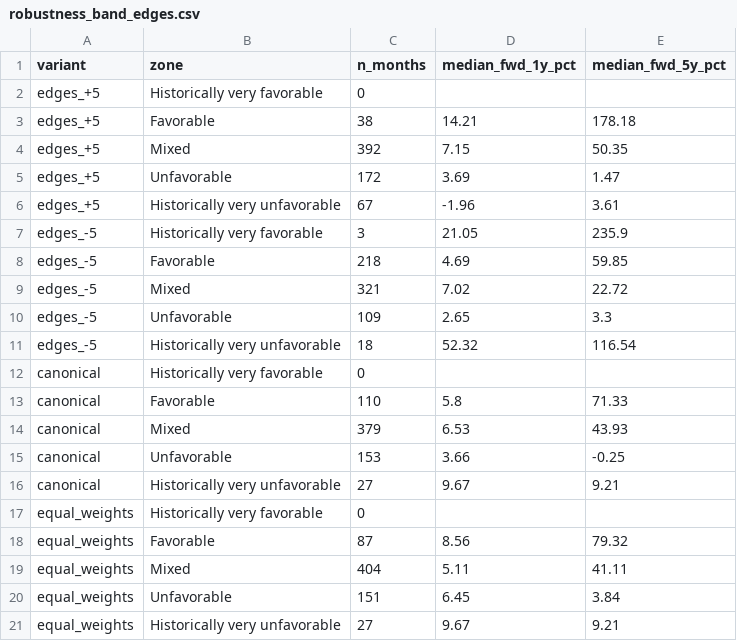
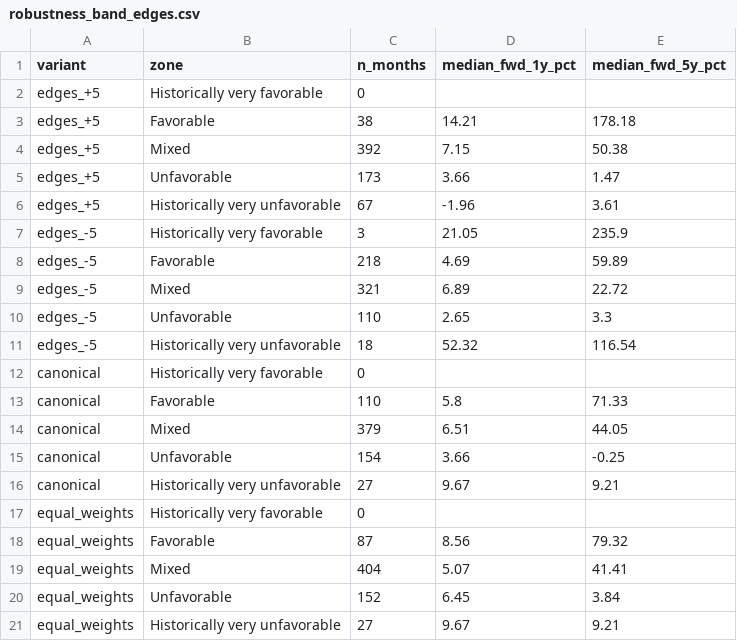
Before and after one commit to thegoldbarometer/data, a CSV file: backtest/robustness_band_edges.csv, drawn as a sheet.

```diff
--- a/backtest/robustness_band_edges.csv
+++ b/backtest/robustness_band_edges.csv
@@ -3,9 +3,9 @@ edges_+5,Historically very favorable,0,,
 edges_+5,Favorable,38,14.21,178.18
-edges_+5,Mixed,392,7.15,50.35
-edges_+5,Unfavorable,172,3.69,1.47
+edges_+5,Mixed,392,7.15,50.38
+edges_+5,Unfavorable,173,3.66,1.47
 edges_+5,Historically very unfavorable,67,-1.96,3.61
 edges_-5,Historically very favorable,3,21.05,235.9
-edges_-5,Favorable,218,4.69,59.85
-edges_-5,Mixed,321,7.02,22.72
-edges_-5,Unfavorable,109,2.65,3.3
+edges_-5,Favorable,218,4.69,59.89
+edges_-5,Mixed,321,6.89,22.72
+edges_-5,Unfavorable,110,2.65,3.3
 edges_-5,Historically very unfavorable,18,52.32,116.54
@@ -13,4 +13,4 @@ canonical,Historically very favorable,0,,
 canonical,Favorable,110,5.8,71.33
-canonical,Mixed,379,6.53,43.93
-canonical,Unfavorable,153,3.66,-0.25
+canonical,Mixed,379,6.51,44.05
+canonical,Unfavorable,154,3.66,-0.25
 canonical,Historically very unfavorable,27,9.67,9.21
@@ -18,4 +18,4 @@ equal_weights,Historically very favorable,0,,
 equal_weights,Favorable,87,8.56,79.32
-equal_weights,Mixed,404,5.11,41.11
-equal_weights,Unfavorable,151,6.45,3.84
+equal_weights,Mixed,404,5.07,41.41
+equal_weights,Unfavorable,152,6.45,3.84
 equal_weights,Historically very unfavorable,27,9.67,9.21
```
Also changed, not shown: backtest/band_stats.csv, backtest/band_stats_seller.csv, 7 other files.
